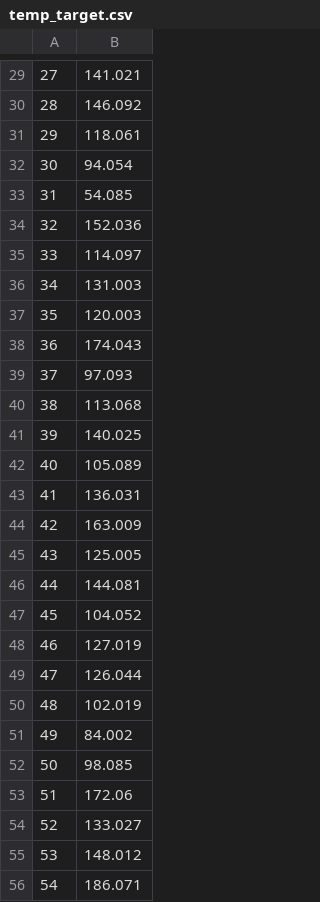
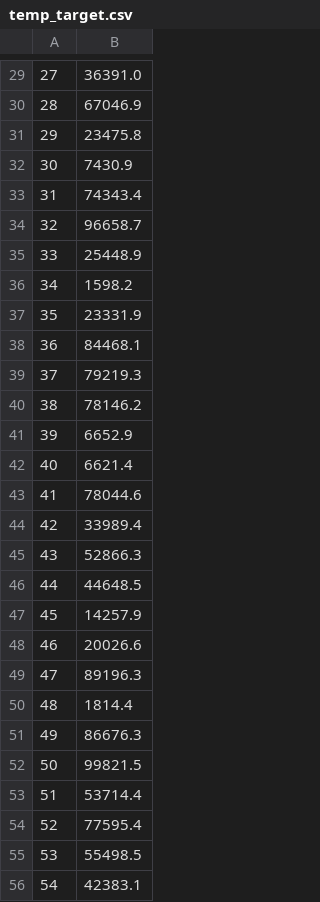
Before and after one commit to chenhowie/php-ytp-project, a CSV file: core/demo/temp_target.csv, drawn as a sheet; only a part is shown, gaps mark what is left out; the diff covers the shown part only.

```diff
--- a/core/demo/temp_target.csv
+++ b/core/demo/temp_target.csv
@@ -29,28 +29,28 @@
-27,141.021
-28,146.092
-29,118.061
-30,94.054
-31,54.085
-32,152.036
-33,114.097
-34,131.003
-35,120.003
-36,174.043
-37,97.093
-38,113.068
-39,140.025
-40,105.089
-41,136.031
-42,163.009
-43,125.005
-44,144.081
-45,104.052
-46,127.019
-47,126.044
-48,102.019
-49,84.002
-50,98.085
-51,172.06
-52,133.027
-53,148.012
-54,186.071
+27,36391.0
+28,67046.9
+29,23475.8
+30,7430.9
+31,74343.4
+32,96658.7
+33,25448.9
+34,1598.2
+35,23331.9
+36,84468.1
+37,79219.3
+38,78146.2
+39,6652.9
+40,6621.4
+41,78044.6
+42,33989.4
+43,52866.3
+44,44648.5
+45,14257.9
+46,20026.6
+47,89196.3
+48,1814.4
+49,86676.3
+50,99821.5
+51,53714.4
+52,77595.4
+53,55498.5
+54,42383.1
```
Also changed, not shown: 73 edited cells elsewhere in this file, core/demo/temp_feature.csv, core/temp_data/perimptemp.csv, 23 other files.
